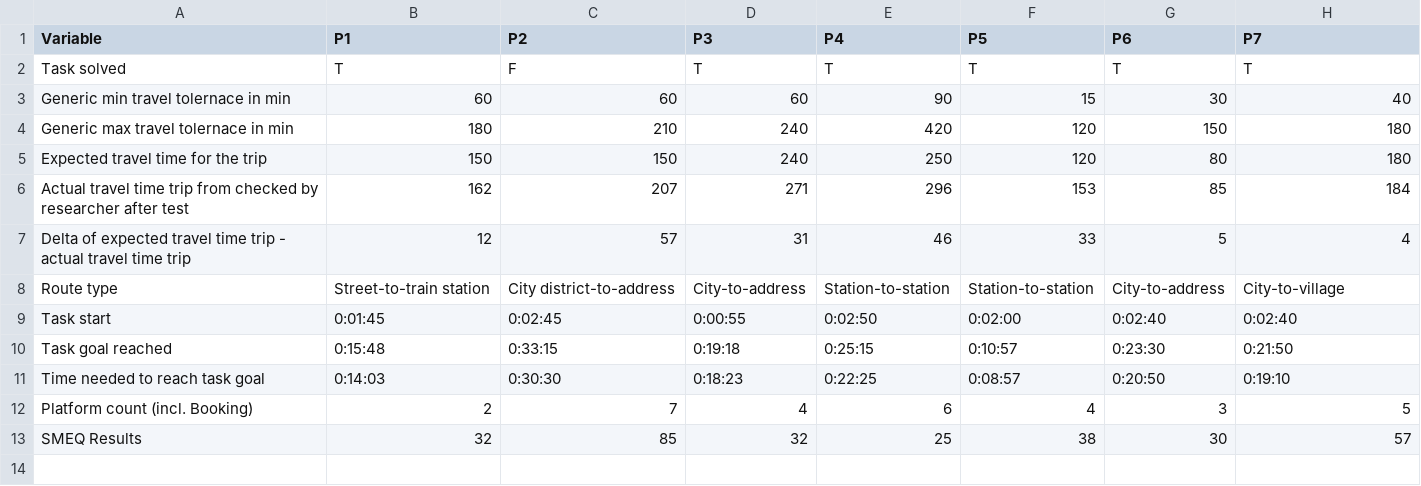
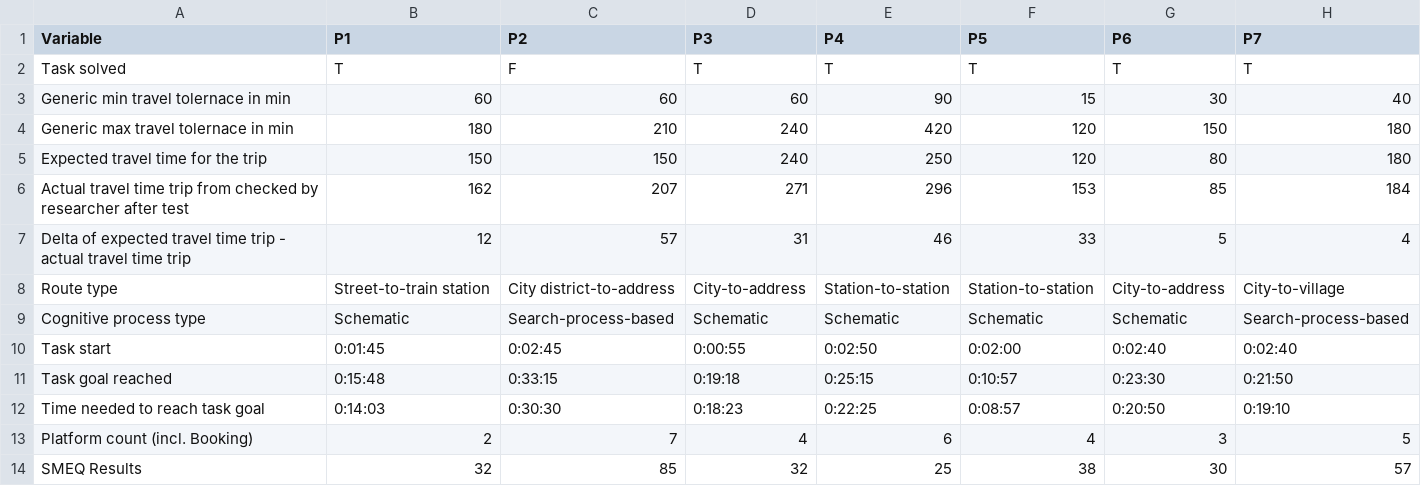
Before and after one commit to althomi3/Master-Thesis, a CSV file: src/data/raw_data_task_performance_original.csv (was src/raw_data_task_performance_original.csv), drawn as a sheet.

```diff
--- a/src/raw_data_task_performance_original.csv
+++ b/src/data/raw_data_task_performance_original.csv
@@ -8,2 +8,3 @@ Delta of expected travel time trip - actual travel time trip,12,57,31,46,33,5,4
 Route type,Street-to-train station,City district-to-address,City-to-address,Station-to-station,Station-to-station,City-to-address,City-to-village
+Cognitive process type,Schematic,Search-process-based,Schematic,Schematic,Schematic,Schematic,Search-process-based
 Task start,0:01:45,0:02:45,0:00:55,0:02:50,0:02:00,0:02:40,0:02:40
```
Also changed, not shown: src/data/raw_data_task_performance_working_file.csv, 9 other files.
